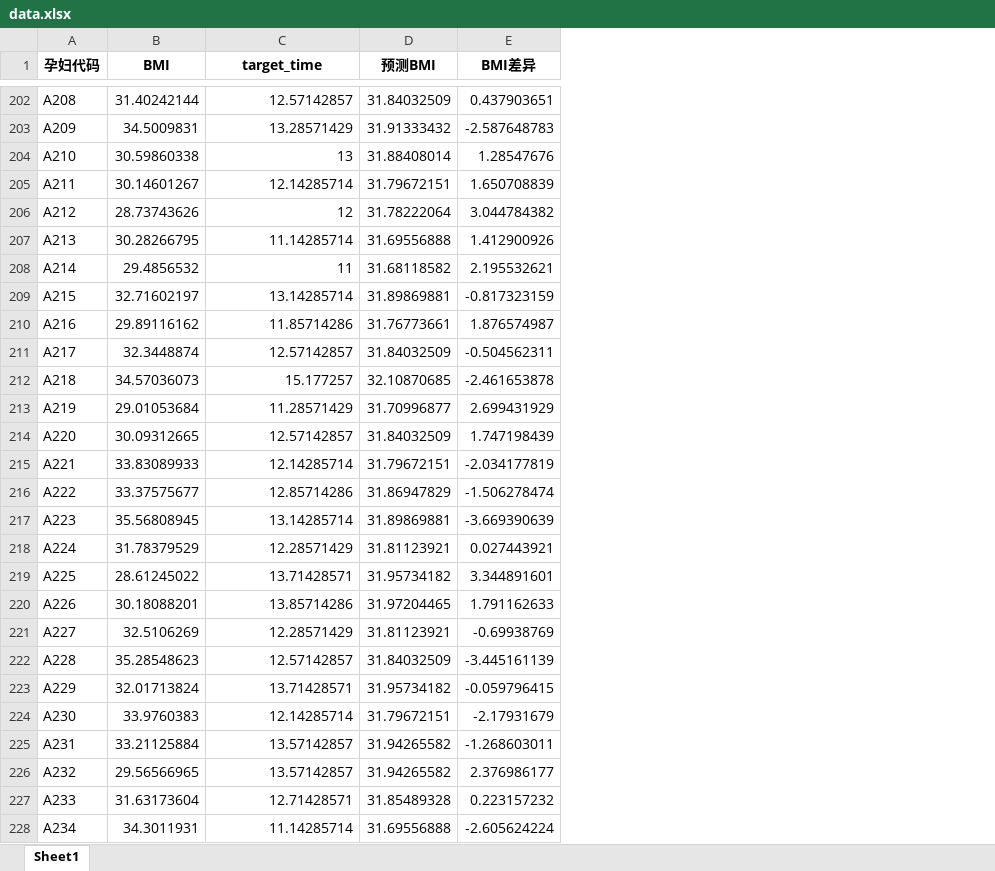
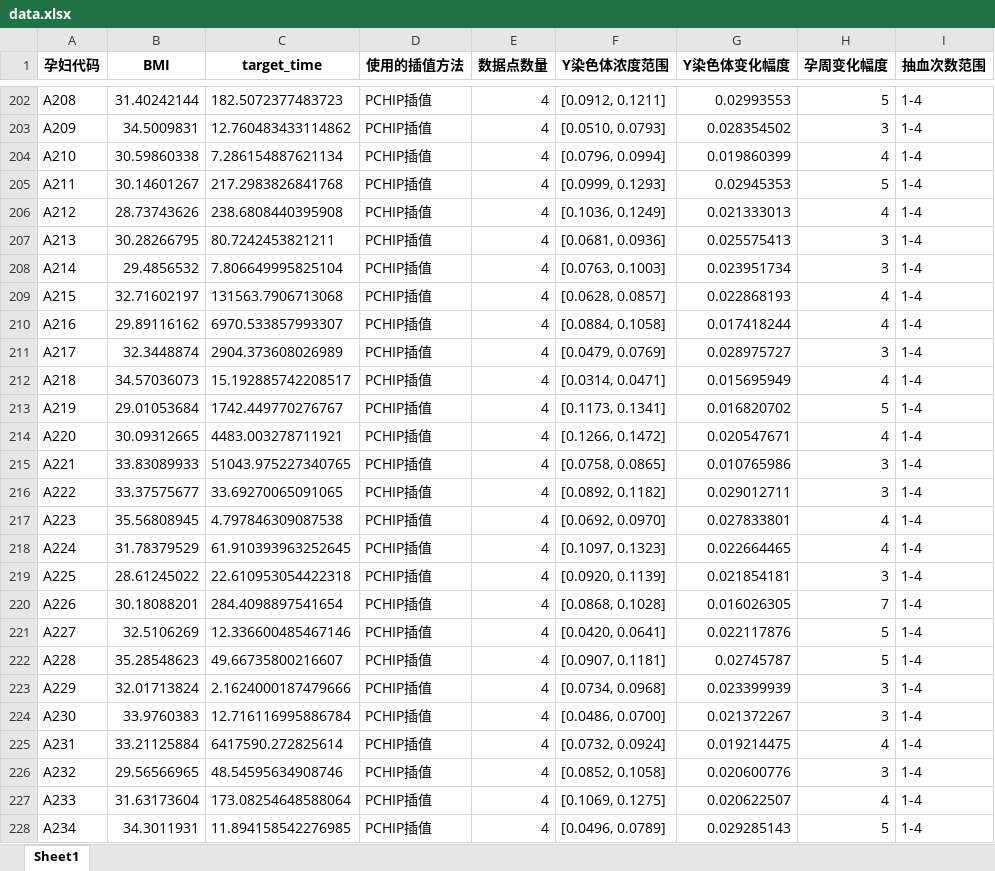
Before and after one commit to AuroraOlian/MATH, an Excel workbook: data.xlsx, sheet Sheet1, drawn as a sheet; only a part is shown, gaps mark what is left out; values as stored, in another font and other column widths than the file's, no borders; removed rows and columns are numbered as before the commit, all else as after; the diff covers the shown part only; the diff names each change by its address in the sheet, - before the commit and + after, or states it on an @@ line.

```diff
--- a/data.xlsx (sheet Sheet1)
+++ b/data.xlsx (sheet Sheet1)
-column D (预测BMI), rows 202-228: 31.84032509 | 31.91333432 | 31.88408014 | 31.79672151 | 31.78222064 | 31.69556888 | 31.68118582 | 31.89869881 | 31.76773661 | 31.84032509 | 32.10870685 | 31.70996877 | 31.84032509 | 31.79672151 | 31.86947829 | 31.89869881 | 31.81123921 | 31.95734182 | 31.97204465 | 31.81123921 | 31.84032509 | 31.95734182 | 31.79672151 | 31.94265582 | 31.94265582 | 31.85489328 | 31.69556888
-column E (BMI差异), rows 202-228: 0.437903651 | -2.587648783 | 1.28547676 | 1.650708839 | 3.044784382 | 1.412900926 | 2.195532621 | -0.817323159 | 1.876574987 | -0.504562311 | -2.461653878 | 2.699431929 | 1.747198439 | -2.034177819 | -1.506278474 | -3.669390639 | 0.027443921 | 3.344891601 | 1.791162633 | -0.69938769 | -3.445161139 | -0.059796415 | -2.17931679 | -1.268603011 | 2.376986177 | 0.223157232 | -2.605624224
+column D (使用的插值方法), rows 202-228: all PCHIP插值
+column E (数据点数量), rows 202-228: all 4
+column F (Y染色体浓度范围), rows 202-228: [0.0912, 0.1211] | [0.0510, 0.0793] | [0.0796, 0.0994] | [0.0999, 0.1293] | [0.1036, 0.1249] | [0.0681, 0.0936] | [0.0763, 0.1003] | [0.0628, 0.0857] | [0.0884, 0.1058] | [0.0479, 0.0769] | [0.0314, 0.0471] | [0.1173, 0.1341] | [0.1266, 0.1472] | [0.0758, 0.0865] | [0.0892, 0.1182] | [0.0692, 0.0970] | [0.1097, 0.1323] | [0.0920, 0.1139] | [0.0868, 0.1028] | [0.0420, 0.0641] | [0.0907, 0.1181] | [0.0734, 0.0968] | [0.0486, 0.0700] | [0.0732, 0.0924] | [0.0852, 0.1058] | [0.1069, 0.1275] | [0.0496, 0.0789]
+column G (Y染色体变化幅度), rows 202-228: 0.02993553 | 0.028354502 | 0.019860399 | 0.02945353 | 0.021333013 | 0.025575413 | 0.023951734 | 0.022868193 | 0.017418244 | 0.028975727 | 0.015695949 | 0.016820702 | 0.020547671 | 0.010765986 | 0.029012711 | 0.027833801 | 0.022664465 | 0.021854181 | 0.016026305 | 0.022117876 | 0.02745787 | 0.023399939 | 0.021372267 | 0.019214475 | 0.020600776 | 0.020622507 | 0.029285143
+column H (孕周变化幅度), rows 202-228: 5 | 3 | 4 | 5 | 4 | 3 | 3 | 4 | 4 | 3 | 4 | 5 | 4 | 3 | 3 | 4 | 4 | 3 | 7 | 5 | 5 | 3 | 3 | 4 | 3 | 4 | 5
+column I (抽血次数范围), rows 202-228: all 1-4
-C202 (target_time): 12.57142857
+C202 (target_time): 182.5072377483723
-C203 (target_time): 13.28571429
+C203 (target_time): 12.760483433114862
-C204 (target_time): 13
+C204 (target_time): 7.286154887621134
-C205 (target_time): 12.14285714
+C205 (target_time): 217.2983826841768
-C206 (target_time): 12
+C206 (target_time): 238.6808440395908
-C207 (target_time): 11.14285714
+C207 (target_time): 80.7242453821211
-C208 (target_time): 11
+C208 (target_time): 7.806649995825104
-C209 (target_time): 13.14285714
+C209 (target_time): 131563.7906713068
-C210 (target_time): 11.85714286
+C210 (target_time): 6970.533857993307
-C211 (target_time): 12.57142857
+C211 (target_time): 2904.373608026989
-C212 (target_time): 15.177257
+C212 (target_time): 15.192885742208517
-C213 (target_time): 11.28571429
+C213 (target_time): 1742.449770276767
-C214 (target_time): 12.57142857
+C214 (target_time): 4483.003278711921
-C215 (target_time): 12.14285714
+C215 (target_time): 51043.975227340765
-C216 (target_time): 12.85714286
+C216 (target_time): 33.69270065091065
-C217 (target_time): 13.14285714
+C217 (target_time): 4.797846309087538
-C218 (target_time): 12.28571429
+C218 (target_time): 61.910393963252645
-C219 (target_time): 13.71428571
+C219 (target_time): 22.610953054422318
-C220 (target_time): 13.85714286
+C220 (target_time): 284.4098897541654
-C221 (target_time): 12.28571429
+C221 (target_time): 12.336600485467146
-C222 (target_time): 12.57142857
+C222 (target_time): 49.66735800216607
-C223 (target_time): 13.71428571
+C223 (target_time): 2.1624000187479666
-C224 (target_time): 12.14285714
+C224 (target_time): 12.716116995886784
-C225 (target_time): 13.57142857
+C225 (target_time): 6417590.272825614
-C226 (target_time): 13.57142857
+C226 (target_time): 48.54595634908746
-C227 (target_time): 12.71428571
+C227 (target_time): 173.08254648588064
-C228 (target_time): 11.14285714
+C228 (target_time): 11.894158542276985
```
Also changed, not shown: 113 edited cells elsewhere in this sheet, 4 other files.
